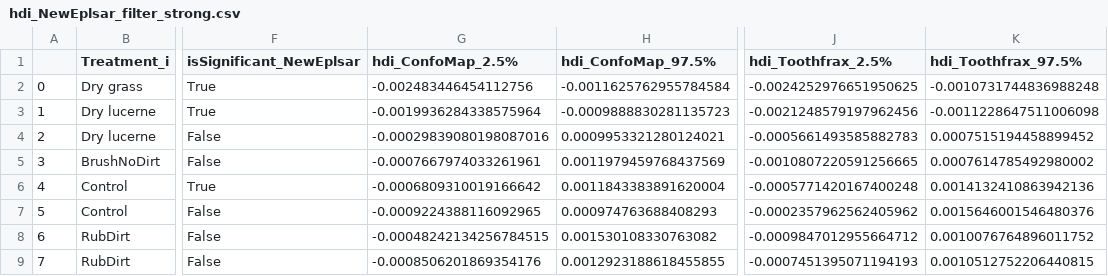
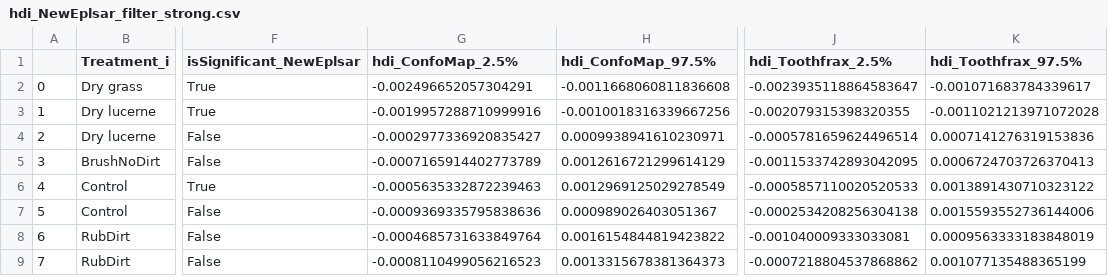
Before and after one commit to tracer-monrepos/SSFAcomparisonPaper, a CSV file: Python_analysis/derived_data/statistical_model_neweplsar_filter_strong/hdi_NewEplsar_filter_strong.csv, drawn as a sheet; only a part is shown, gaps mark what is left out; the diff covers the shown part only; the diff names each change by its address in the sheet, - before the commit and + after, or states it on an @@ line.

```diff
--- a/Python_analysis/derived_data/statistical_model_neweplsar_filter_strong/hdi_NewEplsar_filter_strong.csv
+++ b/Python_analysis/derived_data/statistical_model_neweplsar_filter_strong/hdi_NewEplsar_filter_strong.csv
-G2 (hdi_ConfoMap_2.5%): -0.002483446454112756
+G2 (hdi_ConfoMap_2.5%): -0.002496652057304291
-H2 (hdi_ConfoMap_97.5%): -0.0011625762955784584
+H2 (hdi_ConfoMap_97.5%): -0.0011668060811836608
-J2 (hdi_Toothfrax_2.5%): -0.0024252976651950625
+J2 (hdi_Toothfrax_2.5%): -0.0023935118864583647
-K2 (hdi_Toothfrax_97.5%): -0.0010731744836988248
+K2 (hdi_Toothfrax_97.5%): -0.001071683784339617
-G3 (hdi_ConfoMap_2.5%): -0.0019936284338575964
+G3 (hdi_ConfoMap_2.5%): -0.0019957288710999916
-H3 (hdi_ConfoMap_97.5%): -0.0009888830281135723
+H3 (hdi_ConfoMap_97.5%): -0.0010018316339667256
-J3 (hdi_Toothfrax_2.5%): -0.0021248579197962456
+J3 (hdi_Toothfrax_2.5%): -0.002079315398320355
-K3 (hdi_Toothfrax_97.5%): -0.0011228647511006098
+K3 (hdi_Toothfrax_97.5%): -0.0011021213971072028
-G4 (hdi_ConfoMap_2.5%): -0.00029839080198087016
+G4 (hdi_ConfoMap_2.5%): -0.0002977336920835427
-H4 (hdi_ConfoMap_97.5%): 0.0009953321280124021
+H4 (hdi_ConfoMap_97.5%): 0.0009938941610230971
-J4 (hdi_Toothfrax_2.5%): -0.0005661493585882783
+J4 (hdi_Toothfrax_2.5%): -0.0005781659624496514
-K4 (hdi_Toothfrax_97.5%): 0.0007515194458899452
+K4 (hdi_Toothfrax_97.5%): 0.0007141276319153836
-G5 (hdi_ConfoMap_2.5%): -0.0007667974033261961
+G5 (hdi_ConfoMap_2.5%): -0.0007165914402773789
-H5 (hdi_ConfoMap_97.5%): 0.0011979459768437569
+H5 (hdi_ConfoMap_97.5%): 0.0012616721299614129
-J5 (hdi_Toothfrax_2.5%): -0.0010807220591256665
+J5 (hdi_Toothfrax_2.5%): -0.0011533742893042095
-K5 (hdi_Toothfrax_97.5%): 0.0007614785492980002
+K5 (hdi_Toothfrax_97.5%): 0.0006724703726370413
-G6 (hdi_ConfoMap_2.5%): -0.0006809310019166642
+G6 (hdi_ConfoMap_2.5%): -0.0005635332872239463
-H6 (hdi_ConfoMap_97.5%): 0.0011843383891620004
+H6 (hdi_ConfoMap_97.5%): 0.0012969125029278549
-J6 (hdi_Toothfrax_2.5%): -0.0005771420167400248
+J6 (hdi_Toothfrax_2.5%): -0.0005857110020520533
-K6 (hdi_Toothfrax_97.5%): 0.0014132410863942136
+K6 (hdi_Toothfrax_97.5%): 0.0013891430710323122
-G7 (hdi_ConfoMap_2.5%): -0.0009224388116092965
+G7 (hdi_ConfoMap_2.5%): -0.0009369335795838636
-H7 (hdi_ConfoMap_97.5%): 0.000974763688408293
+H7 (hdi_ConfoMap_97.5%): 0.000989026403051367
-J7 (hdi_Toothfrax_2.5%): -0.0002357962562405962
+J7 (hdi_Toothfrax_2.5%): -0.0002534208256304138
-K7 (hdi_Toothfrax_97.5%): 0.0015646001546480376
+K7 (hdi_Toothfrax_97.5%): 0.0015593552736144006
-G8 (hdi_ConfoMap_2.5%): -0.00048242134256784515
+G8 (hdi_ConfoMap_2.5%): -0.0004685731633849764
-H8 (hdi_ConfoMap_97.5%): 0.001530108330763082
+H8 (hdi_ConfoMap_97.5%): 0.0016154844819423822
-J8 (hdi_Toothfrax_2.5%): -0.0009847012955664712
+J8 (hdi_Toothfrax_2.5%): -0.001040009333033081
-K8 (hdi_Toothfrax_97.5%): 0.0010076764896011752
+K8 (hdi_Toothfrax_97.5%): 0.0009563333183848019
-G9 (hdi_ConfoMap_2.5%): -0.0008506201869354176
+G9 (hdi_ConfoMap_2.5%): -0.0008110499056216523
-H9 (hdi_ConfoMap_97.5%): 0.0012923188618455855
+H9 (hdi_ConfoMap_97.5%): 0.0013315678381364373
-J9 (hdi_Toothfrax_2.5%): -0.0007451395071194193
+J9 (hdi_Toothfrax_2.5%): -0.0007218804537868862
-K9 (hdi_Toothfrax_97.5%): 0.0010512752206440815
+K9 (hdi_Toothfrax_97.5%): 0.001077135488365199
```
Also changed, not shown: 30 edited cells elsewhere in this file, Python_analysis/derived_data/statistical_model_neweplsar_filter_strong/summary_filter_strong.csv, 14 other files.
